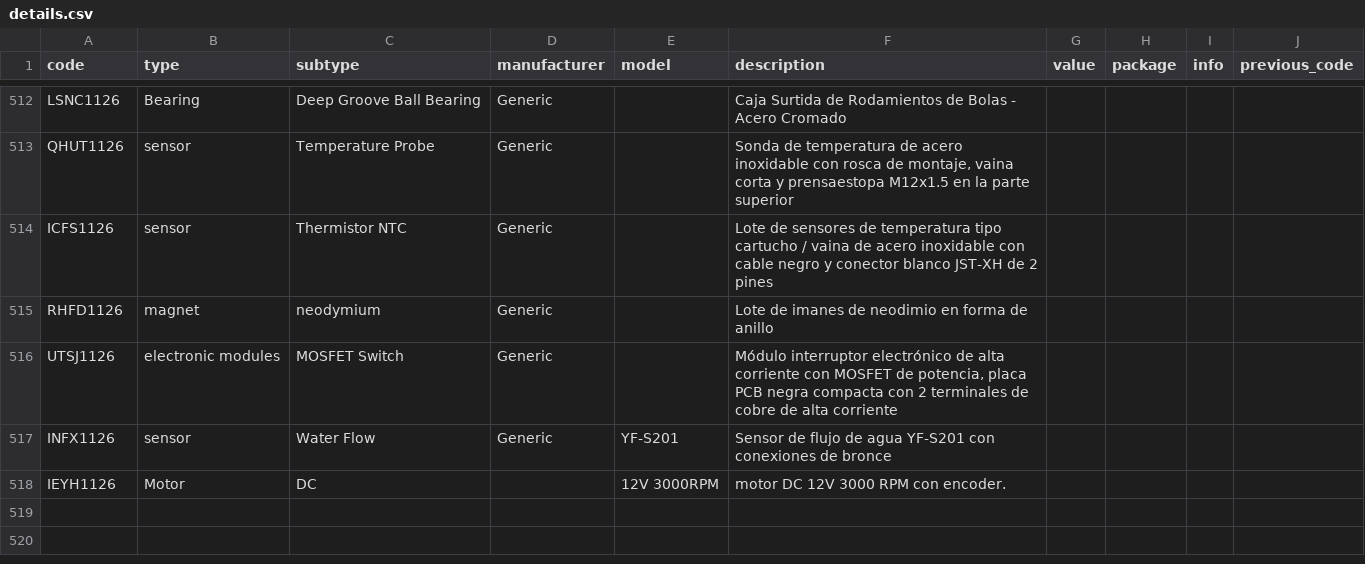
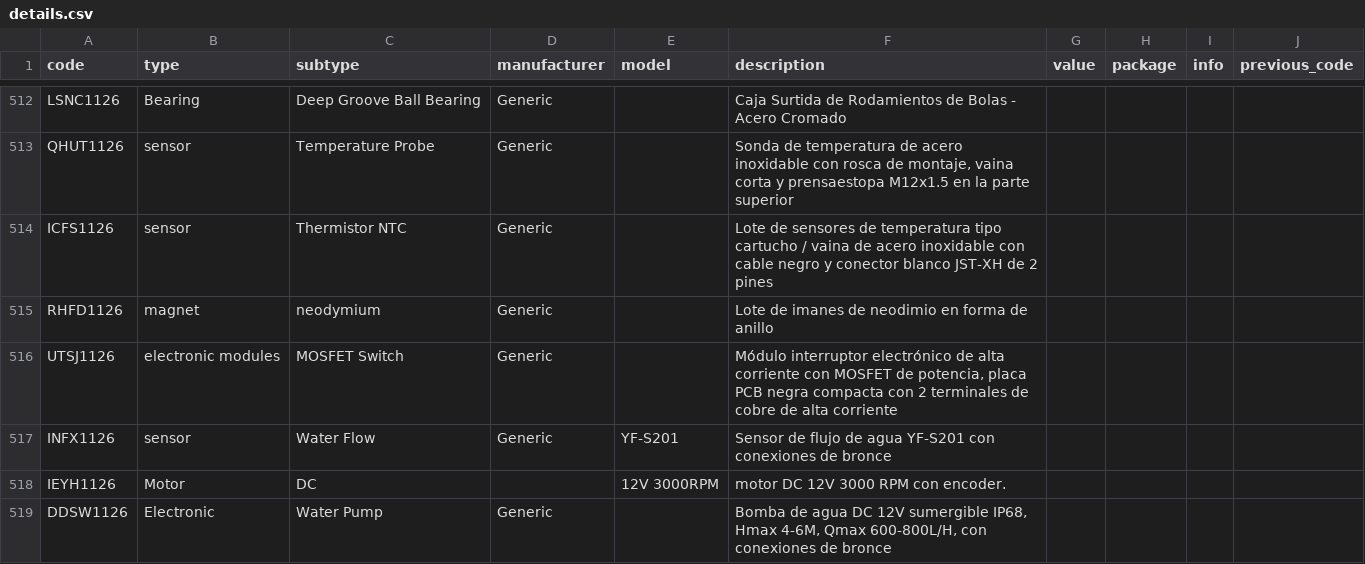
Before and after one commit to DeltaLabo/inventory, a CSV file: data/details.csv, drawn as a sheet; only a part is shown, gaps mark what is left out.

Commit message:
Save inventory addition 334e948842d542dabab65031c0b526bb: DDSW1126

```diff
--- a/data/details.csv
+++ b/data/details.csv
@@ -518 +518,2 @@ INFX1126,sensor,Water Flow,Generic,YF-S201,Sensor de flujo de agua YF-S201 con c
 IEYH1126,Motor,DC,,12V 3000RPM,motor DC 12V 3000 RPM con encoder.,,,,
+DDSW1126,Electronic,Water Pump,Generic,,"Bomba de agua DC 12V sumergible IP68, Hmax 4-6M, Qmax 600-800L/H, con conexiones de bronce",,,,
```
Also changed, not shown: data/locations.csv, 1 other file.
